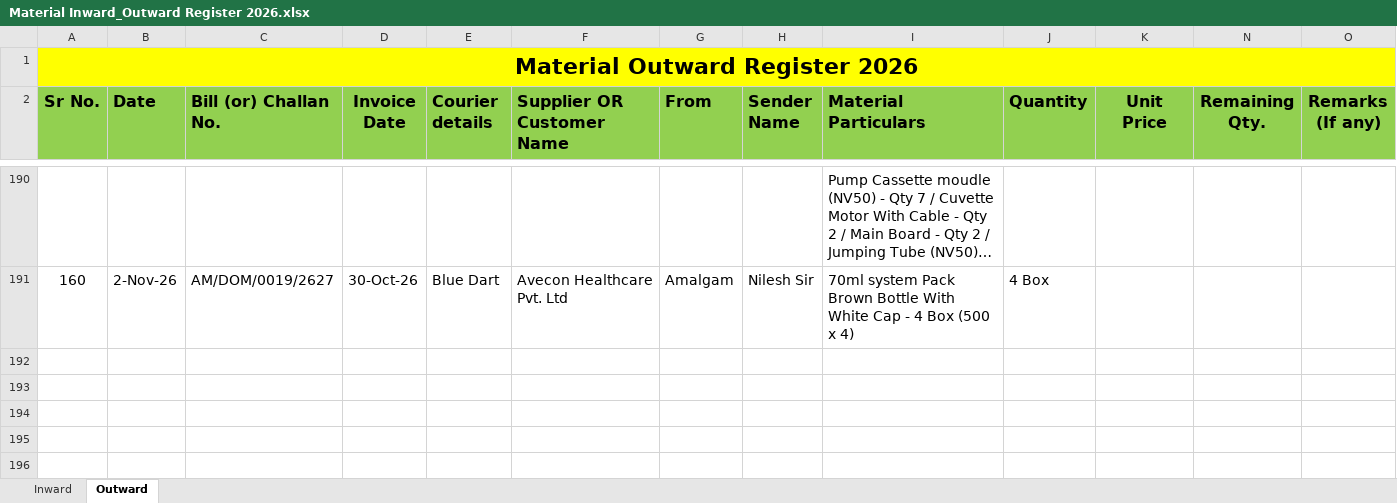
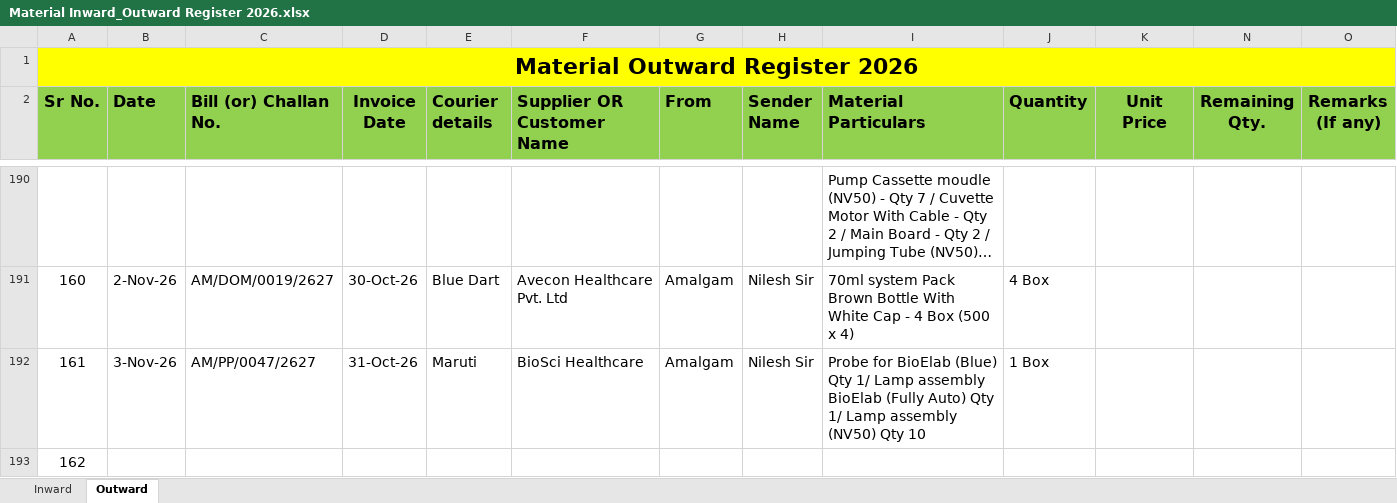
Before and after one commit to Rohidas1974/BioAmalDocument, an Excel workbook: Material Inward_Outward Register 2026.xlsx, sheet Outward, drawn as a sheet; only a part is shown, gaps mark what is left out; long unchanged cells end in …; values as stored, in another font and other column widths than the file's, no borders; the diff names each change by its address in the sheet, - before the commit and + after, or states it on an @@ line.

Commit message:
Auto-commit: 04-11-2026 11:06:17.19

```diff
--- a/Material Inward_Outward Register 2026.xlsx (sheet Outward)
+++ b/Material Inward_Outward Register 2026.xlsx (sheet Outward)
+row 192: 161 | 3-Nov-26 | AM/PP/0047/2627 | 31-Oct-26 | Maruti | BioSci Healthcare | Amalgam | Nilesh Sir | Probe for BioElab (Blue) Qty 1/ Lamp assembly BioElab (Fully Auto) Qty 1/ Lamp assembly (NV50) Qty 10 | 1 Box
+row 193: 162
```
Also changed, not shown: sheet Inward, 1 other file.
